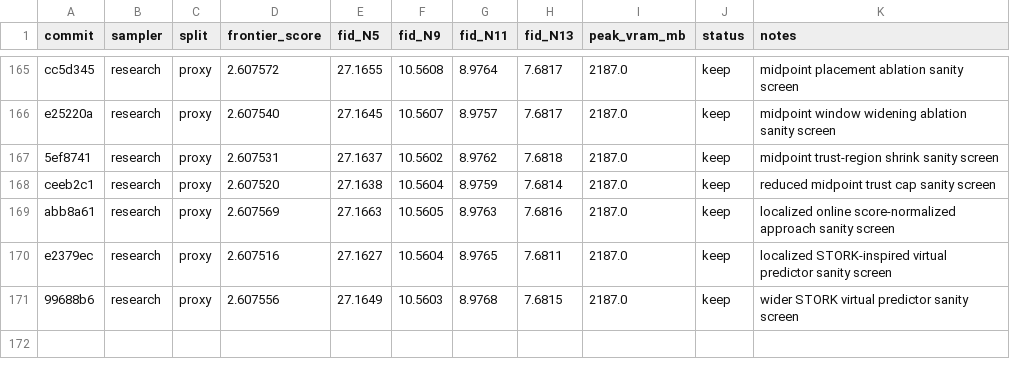
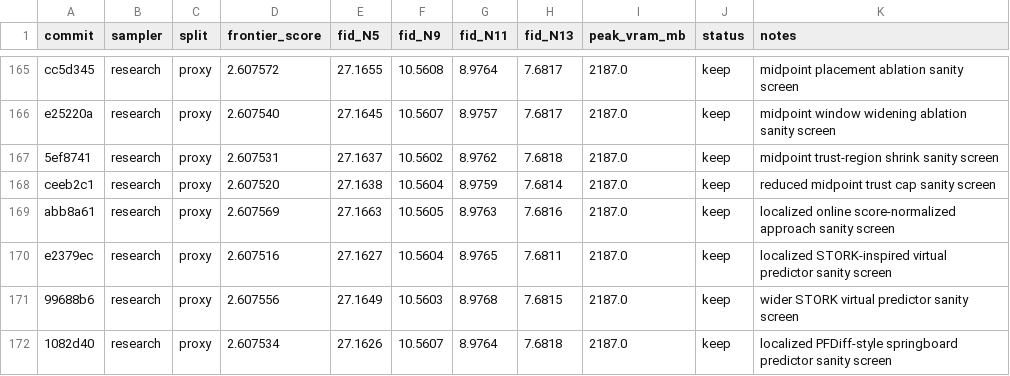
Before and after one commit to Colanora/improved-edm, a TSV file: results.tsv, drawn as a sheet; only a part is shown, gaps mark what is left out.

```diff
--- a/results.tsv
+++ b/results.tsv
@@ -171 +171,2 @@ e2379ec	research	proxy	2.607516	27.1627	10.5604	8.9765	7.6811	2187.0	keep	locali
 99688b6	research	proxy	2.607556	27.1649	10.5603	8.9768	7.6815	2187.0	keep	wider STORK virtual predictor sanity screen
+1082d40	research	proxy	2.607534	27.1626	10.5607	8.9764	7.6818	2187.0	keep	localized PFDiff-style springboard predictor sanity screen
```
Also changed, not shown: experiment_reports.tsv, 2 other files.
